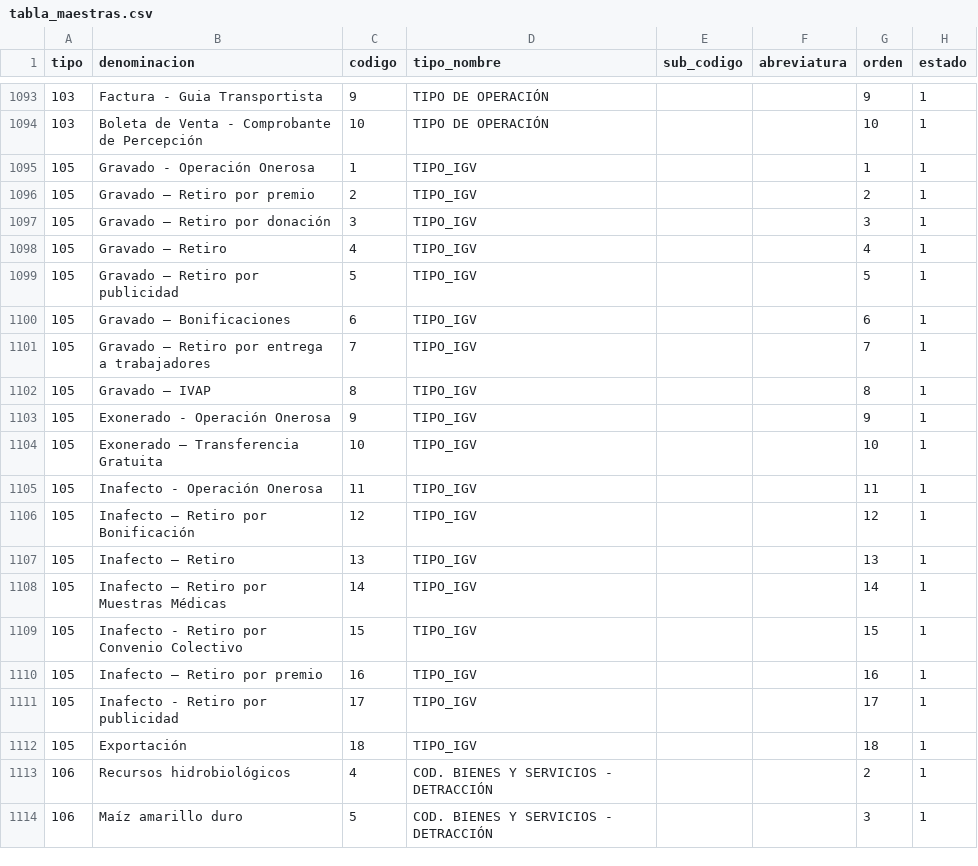
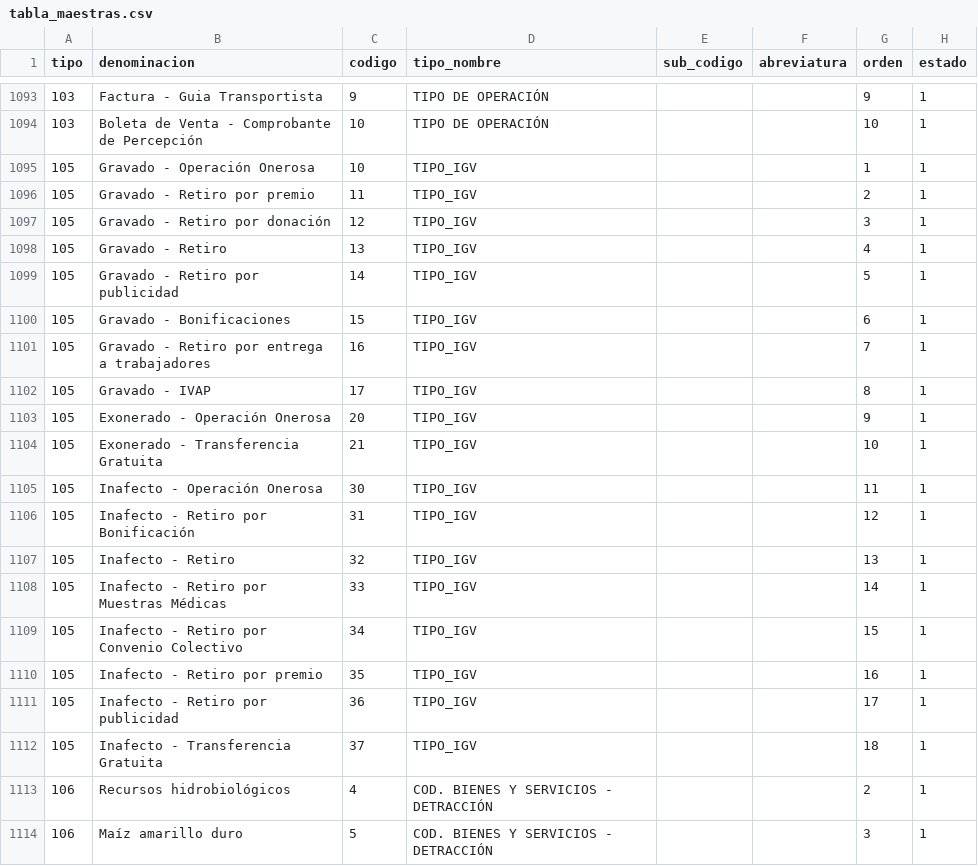
Before and after one commit to cbtic/sigcap, a CSV file: database/seeders/csv/tabla_maestras.csv, drawn as a sheet; only a part is shown, gaps mark what is left out.

Commit message:
actuliza codigo  28112023

```diff
--- a/database/seeders/csv/tabla_maestras.csv
+++ b/database/seeders/csv/tabla_maestras.csv
@@ -1094,20 +1094,20 @@ tipo;denominacion;codigo;tipo_nombre;sub_codigo;abreviatura;orden;estado
 103;Boleta de Venta - Comprobante de Percepción;10;TIPO DE OPERACIÓN;;;10;1
-105;Gravado - Operación Onerosa;1;TIPO_IGV;;;1;1
-105;Gravado – Retiro por premio;2;TIPO_IGV;;;2;1
-105;Gravado – Retiro por donación;3;TIPO_IGV;;;3;1
-105;Gravado – Retiro;4;TIPO_IGV;;;4;1
-105;Gravado – Retiro por publicidad;5;TIPO_IGV;;;5;1
-105;Gravado – Bonificaciones;6;TIPO_IGV;;;6;1
-105;Gravado – Retiro por entrega a trabajadores;7;TIPO_IGV;;;7;1
-105;Gravado – IVAP;8;TIPO_IGV;;;8;1
-105;Exonerado - Operación Onerosa;9;TIPO_IGV;;;9;1
-105;Exonerado – Transferencia Gratuita;10;TIPO_IGV;;;10;1
-105;Inafecto - Operación Onerosa;11;TIPO_IGV;;;11;1
-105;Inafecto – Retiro por Bonificación;12;TIPO_IGV;;;12;1
-105;Inafecto – Retiro;13;TIPO_IGV;;;13;1
-105;Inafecto – Retiro por Muestras Médicas;14;TIPO_IGV;;;14;1
-105;Inafecto - Retiro por Convenio Colectivo;15;TIPO_IGV;;;15;1
-105;Inafecto – Retiro por premio;16;TIPO_IGV;;;16;1
-105;Inafecto - Retiro por publicidad;17;TIPO_IGV;;;17;1
-105;Exportación;18;TIPO_IGV;;;18;1
+105;Gravado - Operación Onerosa;10;TIPO_IGV;;;1;1
+105;Gravado - Retiro por premio;11;TIPO_IGV;;;2;1
+105;Gravado - Retiro por donación;12;TIPO_IGV;;;3;1
+105;Gravado - Retiro;13;TIPO_IGV;;;4;1
+105;Gravado - Retiro por publicidad;14;TIPO_IGV;;;5;1
+105;Gravado - Bonificaciones;15;TIPO_IGV;;;6;1
+105;Gravado - Retiro por entrega a trabajadores;16;TIPO_IGV;;;7;1
+105;Gravado - IVAP;17;TIPO_IGV;;;8;1
+105;Exonerado - Operación Onerosa;20;TIPO_IGV;;;9;1
+105;Exonerado - Transferencia Gratuita;21;TIPO_IGV;;;10;1
+105;Inafecto - Operación Onerosa;30;TIPO_IGV;;;11;1
+105;Inafecto - Retiro por Bonificación;31;TIPO_IGV;;;12;1
+105;Inafecto - Retiro;32;TIPO_IGV;;;13;1
+105;Inafecto - Retiro por Muestras Médicas;33;TIPO_IGV;;;14;1
+105;Inafecto - Retiro por Convenio Colectivo;34;TIPO_IGV;;;15;1
+105;Inafecto - Retiro por premio;35;TIPO_IGV;;;16;1
+105;Inafecto - Retiro por publicidad;36;TIPO_IGV;;;17;1
+105;Inafecto - Transferencia Gratuita;37;TIPO_IGV;;;18;1
 106;Recursos hidrobiológicos;4;COD. BIENES Y SERVICIOS - DETRACCIÓN;;;2;1
```
